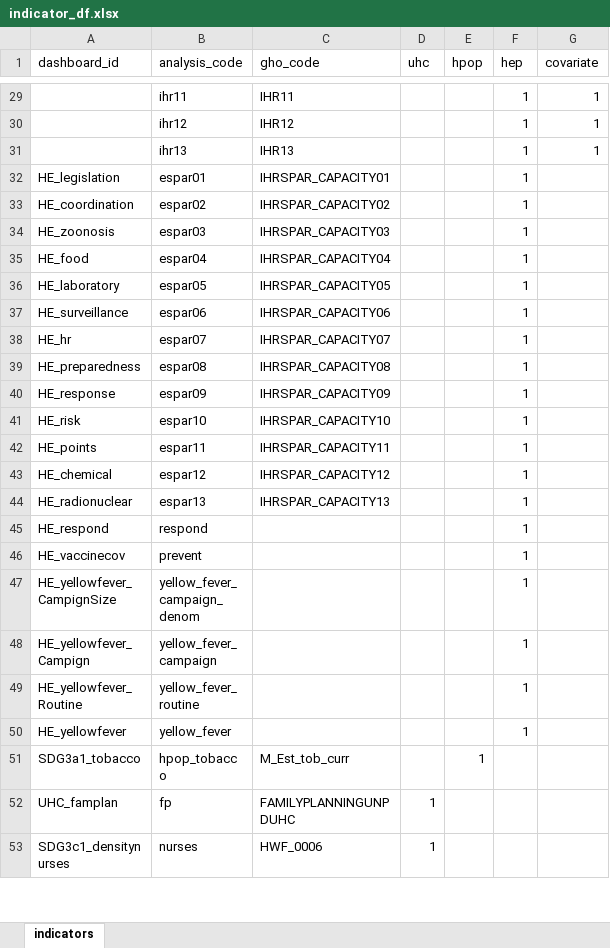
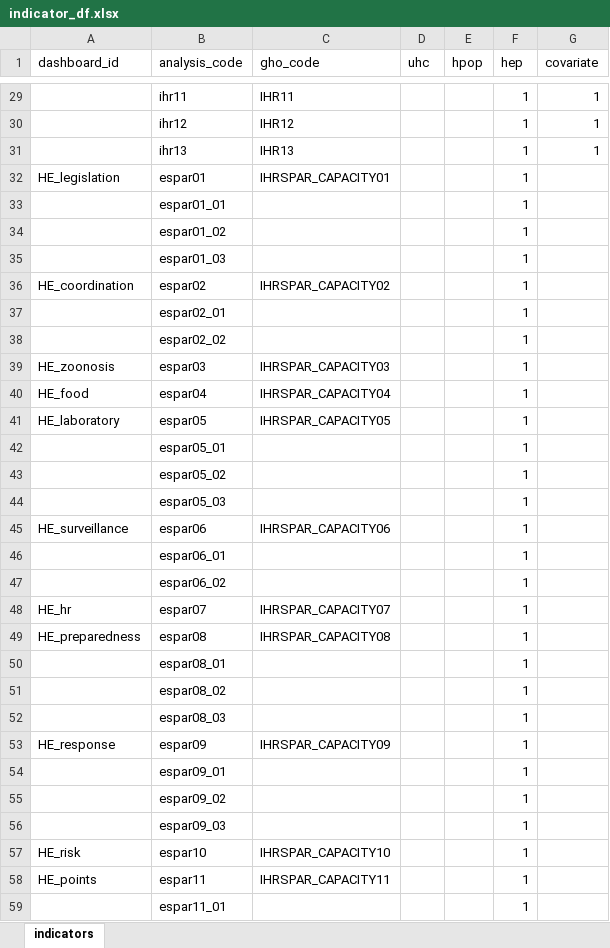
Before and after one commit to gpw13/billionaiRe, an Excel workbook: data-raw/indicator_df.xlsx, sheet indicators, drawn as a sheet; only a part is shown, gaps mark what is left out; the shorter side is filled out with more unchanged rows; values as stored, in another font and other column widths than the file's, no borders; conditional formats and table styles not drawn; the diff covers the shown part only; the diff names each change by its address in the sheet, - before the commit and + after, or states it on an @@ line.

Commit message:
Add eSPAR sub-sub-components to HEP indicators

```diff
--- a/data-raw/indicator_df.xlsx (sheet indicators)
+++ b/data-raw/indicator_df.xlsx (sheet indicators)
+row 33:  | espar01_01 |  |  |  | 1
+row 34:  | espar01_02 |  |  |  | 1
+row 35:  | espar01_03 |  |  |  | 1
+row 37:  | espar02_01 |  |  |  | 1
+row 38:  | espar02_02 |  |  |  | 1
+row 42:  | espar05_01 |  |  |  | 1
+row 43:  | espar05_02 |  |  |  | 1
+row 44:  | espar05_03 |  |  |  | 1
+row 46:  | espar06_01 |  |  |  | 1
+row 47:  | espar06_02 |  |  |  | 1
+row 50:  | espar08_01 |  |  |  | 1
+row 51:  | espar08_02 |  |  |  | 1
+row 52:  | espar08_03 |  |  |  | 1
+row 54:  | espar09_01 |  |  |  | 1
+row 55:  | espar09_02 |  |  |  | 1
+row 56:  | espar09_03 |  |  |  | 1
+row 59:  | espar11_01 |  |  |  | 1
```
Also changed, not shown: 1 added row elsewhere in this sheet, 1 other file.
